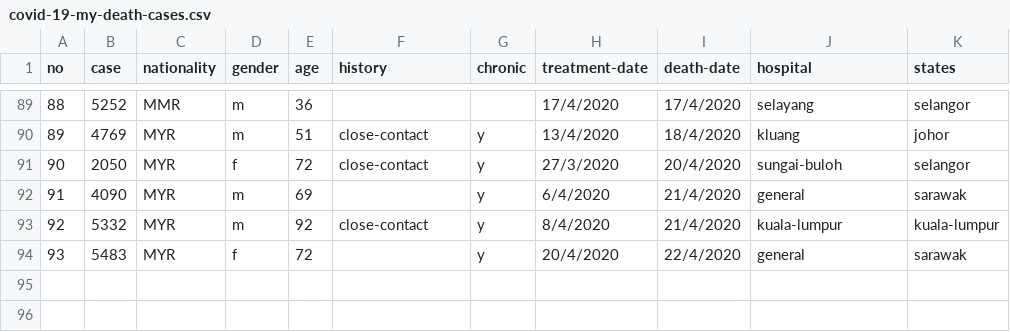
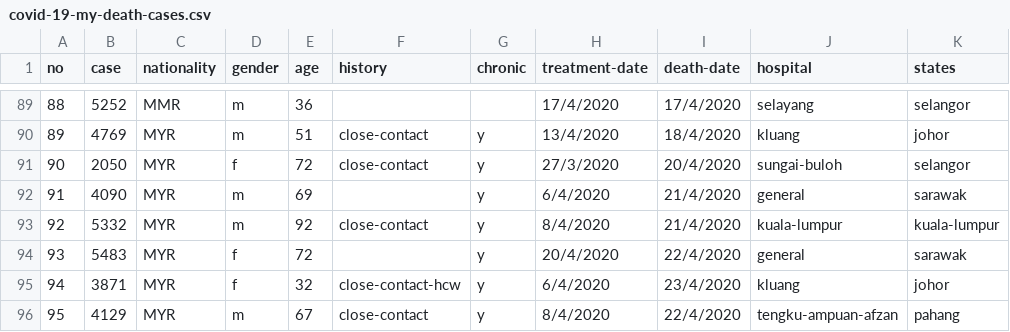
Before and after one commit to ynshung/covid-19-malaysia, a CSV file: death-cases/covid-19-my-death-cases.csv, drawn as a sheet; only a part is shown, gaps mark what is left out; the diff names each change by its address in the sheet, - before the commit and + after, or states it on an @@ line.

```diff
--- a/death-cases/covid-19-my-death-cases.csv
+++ b/death-cases/covid-19-my-death-cases.csv
+row 95: 94 | 3871 | MYR | f | 32 | close-contact-hcw | y | 6/4/2020 | 23/4/2020 | kluang | johor
+row 96: 95 | 4129 | MYR | m | 67 | close-contact | y | 8/4/2020 | 22/4/2020 | tengku-ampuan-afzan | pahang
```
Also changed, not shown: covid-19-my-states-cases.csv, districts-active/covid-19-my-sarawak.csv, 29 other files.
